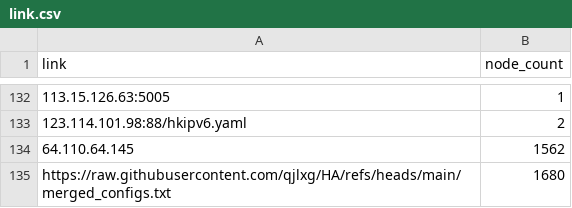
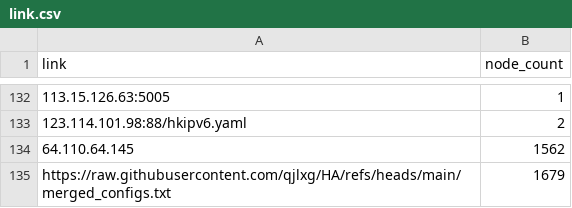
Before and after one commit to hkwgit2024/TVBOXZD2, a CSV file: link.csv, drawn as a sheet; only a part is shown, gaps mark what is left out; the diff covers the shown part only; the diff names each change by its address in the sheet, - before the commit and + after, or states it on an @@ line.

```diff
--- a/link.csv
+++ b/link.csv
-B135 (node_count): 1680
+B135 (node_count): 1679
```
Also changed, not shown: 2 added rows, 2 removed rows and 65 moved rows elsewhere in this file, 1 other file.
